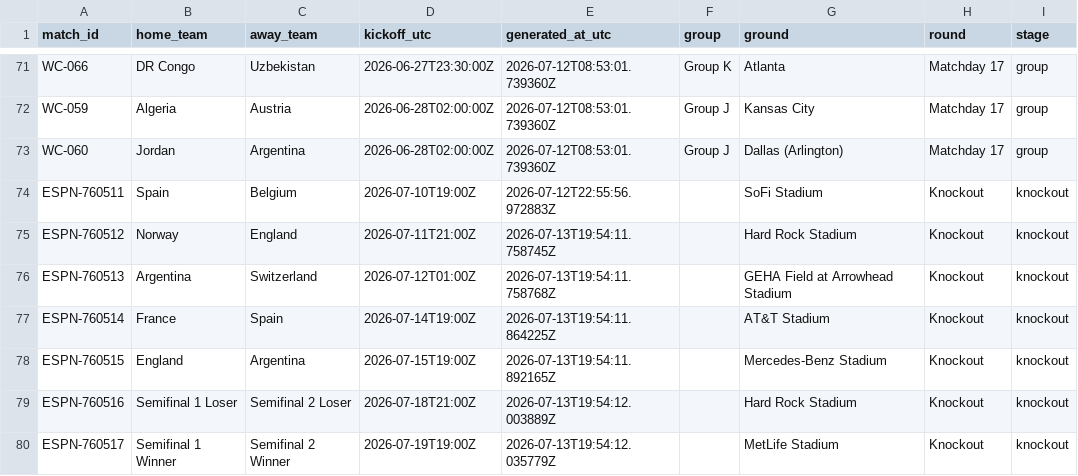
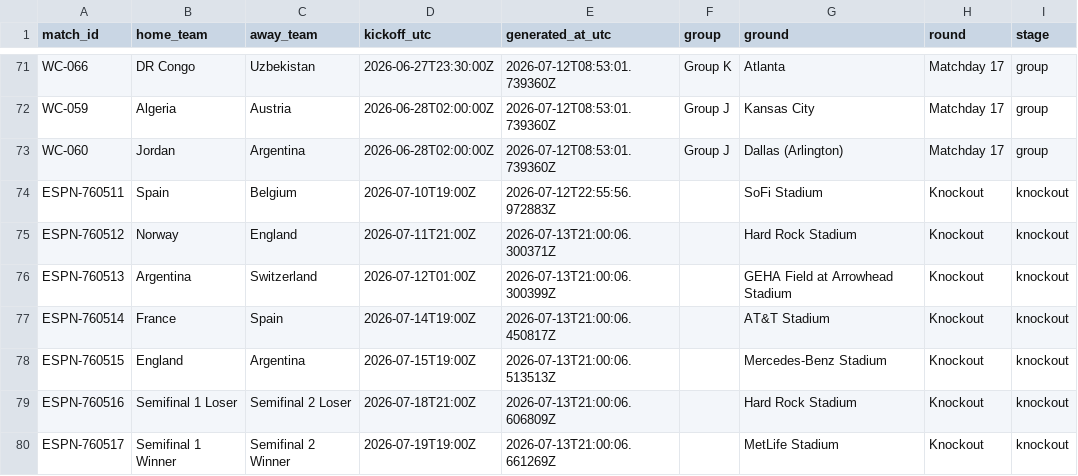
Before and after one commit to khalid-A-M-M/worldcup-agent-harness, a CSV file: data/all_group_fixtures.csv, drawn as a sheet; only a part is shown, gaps mark what is left out.

```diff
--- a/data/all_group_fixtures.csv
+++ b/data/all_group_fixtures.csv
@@ -74,7 +74,7 @@ WC-060,Jordan,Argentina,2026-06-28T02:00:00Z,2026-07-12T08:53:01.739360Z,Group J
 ESPN-760511,Spain,Belgium,2026-07-10T19:00Z,2026-07-12T22:55:56.972883Z,,SoFi Stadium,Knockout,knockout
-ESPN-760512,Norway,England,2026-07-11T21:00Z,2026-07-13T19:54:11.758745Z,,Hard Rock Stadium,Knockout,knockout
-ESPN-760513,Argentina,Switzerland,2026-07-12T01:00Z,2026-07-13T19:54:11.758768Z,,GEHA Field at Arrowhead Stadium,Knockout,knockout
-ESPN-760514,France,Spain,2026-07-14T19:00Z,2026-07-13T19:54:11.864225Z,,AT&T Stadium,Knockout,knockout
-ESPN-760515,England,Argentina,2026-07-15T19:00Z,2026-07-13T19:54:11.892165Z,,Mercedes-Benz Stadium,Knockout,knockout
-ESPN-760516,Semifinal 1 Loser,Semifinal 2 Loser,2026-07-18T21:00Z,2026-07-13T19:54:12.003889Z,,Hard Rock Stadium,Knockout,knockout
-ESPN-760517,Semifinal 1 Winner,Semifinal 2 Winner,2026-07-19T19:00Z,2026-07-13T19:54:12.035779Z,,MetLife Stadium,Knockout,knockout
+ESPN-760512,Norway,England,2026-07-11T21:00Z,2026-07-13T21:00:06.300371Z,,Hard Rock Stadium,Knockout,knockout
+ESPN-760513,Argentina,Switzerland,2026-07-12T01:00Z,2026-07-13T21:00:06.300399Z,,GEHA Field at Arrowhead Stadium,Knockout,knockout
+ESPN-760514,France,Spain,2026-07-14T19:00Z,2026-07-13T21:00:06.450817Z,,AT&T Stadium,Knockout,knockout
+ESPN-760515,England,Argentina,2026-07-15T19:00Z,2026-07-13T21:00:06.513513Z,,Mercedes-Benz Stadium,Knockout,knockout
+ESPN-760516,Semifinal 1 Loser,Semifinal 2 Loser,2026-07-18T21:00Z,2026-07-13T21:00:06.606809Z,,Hard Rock Stadium,Knockout,knockout
+ESPN-760517,Semifinal 1 Winner,Semifinal 2 Winner,2026-07-19T19:00Z,2026-07-13T21:00:06.661269Z,,MetLife Stadium,Knockout,knockout
```
Also changed, not shown: data/fixtures.csv, 40 other files.
